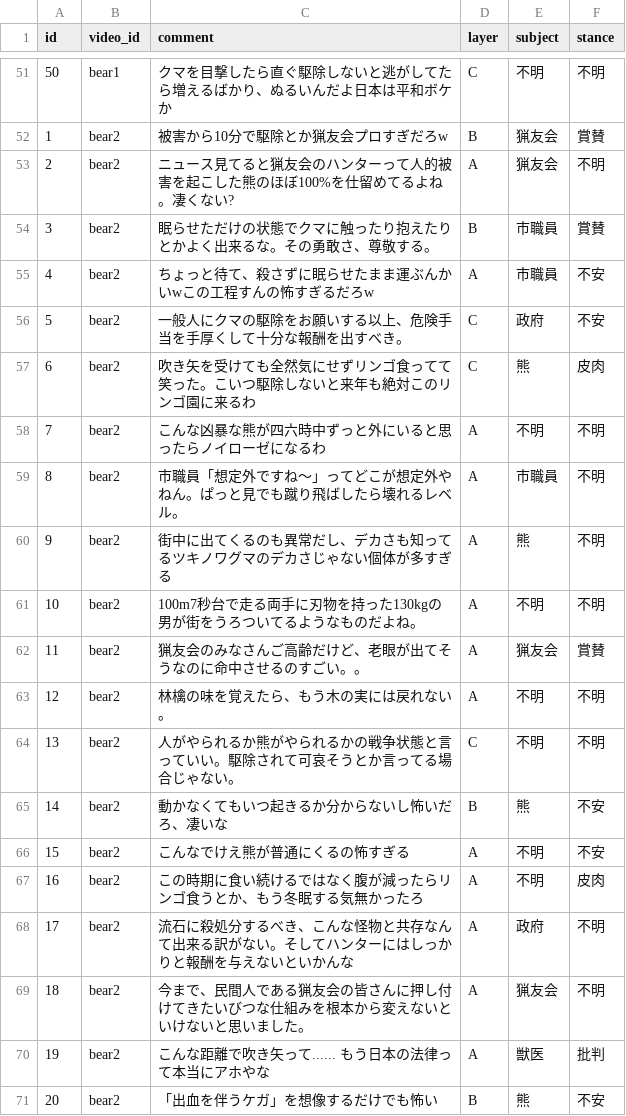
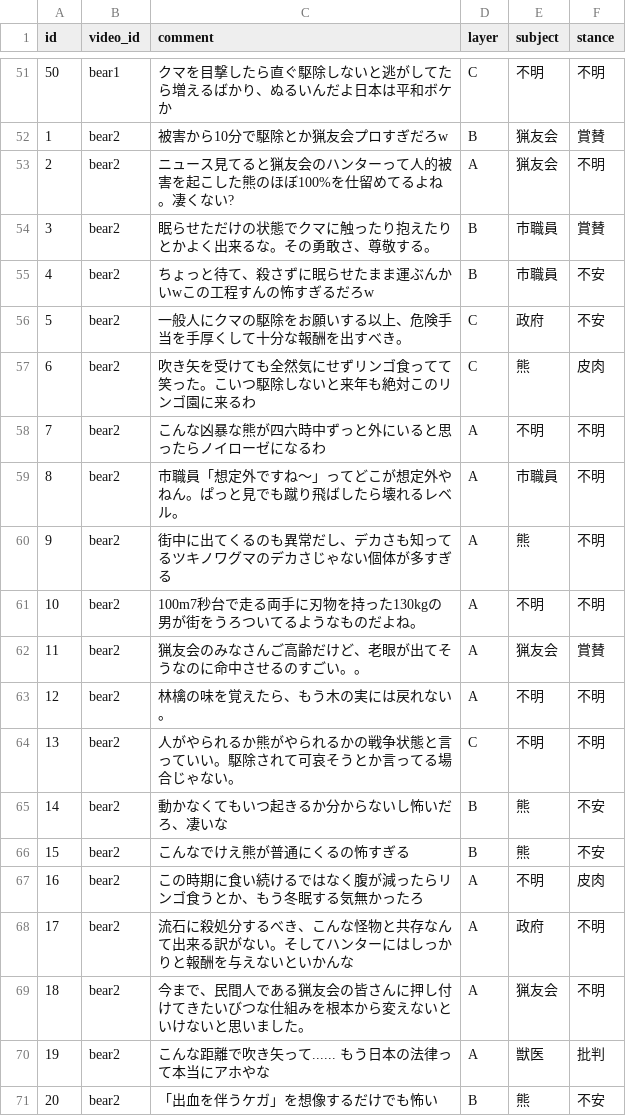
Before and after one commit to ao-labs-123/layered-communication-framework, a CSV file: data/analysis_output.csv, drawn as a sheet; only a part is shown, gaps mark what is left out.

```diff
--- a/data/analysis_output.csv
+++ b/data/analysis_output.csv
@@ -54,3 +54,3 @@
 3,bear2,眠らせただけの状態でクマに触ったり抱えたりとかよく出来るな。その勇敢さ、尊敬する。,B,市職員,賞賛
-4,bear2,ちょっと待て、殺さずに眠らせたまま運ぶんかいwこの工程すんの怖すぎるだろw,A,市職員,不安
+4,bear2,ちょっと待て、殺さずに眠らせたまま運ぶんかいwこの工程すんの怖すぎるだろw,B,市職員,不安
 5,bear2,一般人にクマの駆除をお願いする以上、危険手当を手厚くして十分な報酬を出すべき。,C,政府,不安
@@ -65,3 +65,3 @@
 14,bear2,動かなくてもいつ起きるか分からないし怖いだろ、凄いな,B,熊,不安
-15,bear2,こんなでけえ熊が普通にくるの怖すぎる,A,不明,不安
+15,bear2,こんなでけえ熊が普通にくるの怖すぎる,B,熊,不安
 16,bear2,この時期に食い続けるではなく腹が減ったらリンゴ食うとか、もう冬眠する気無かったろ,A,不明,皮肉
```
Also changed, not shown: 2 other files.
